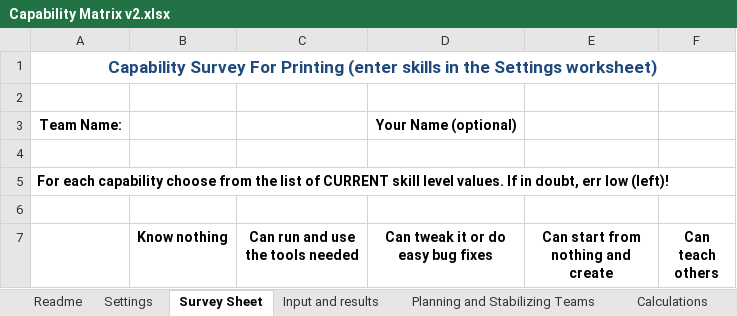
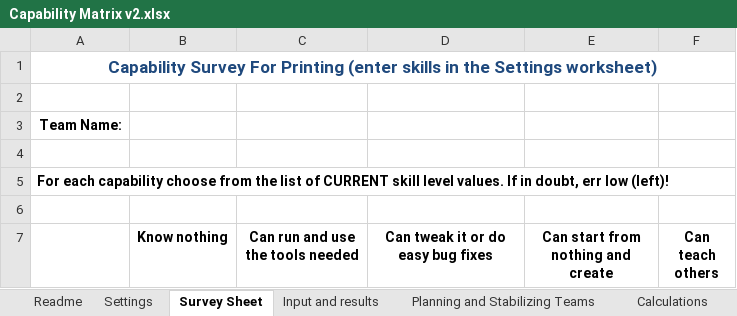
Before and after one commit to FocusedObjective/FocusedObjective.Resources, an Excel workbook: Spreadsheets/Capability Matrix v2.xlsx, sheet Survey Sheet, drawn as a sheet; only a part is shown; values as stored, in another font and other column widths than the file's, no borders; charts and pictures not drawn; the diff names each change by its address in the sheet, - before the commit and + after, or states it on an @@ line.

```diff
--- a/Spreadsheets/Capability Matrix v2.xlsx (sheet Survey Sheet)
+++ b/Spreadsheets/Capability Matrix v2.xlsx (sheet Survey Sheet)
-D3: Your Name (optional)
+D3: (empty)
```
Also changed, not shown: sheet Input and results, sheet Settings, sheet Calculations, formulas that keep their value, charts or pictures.
